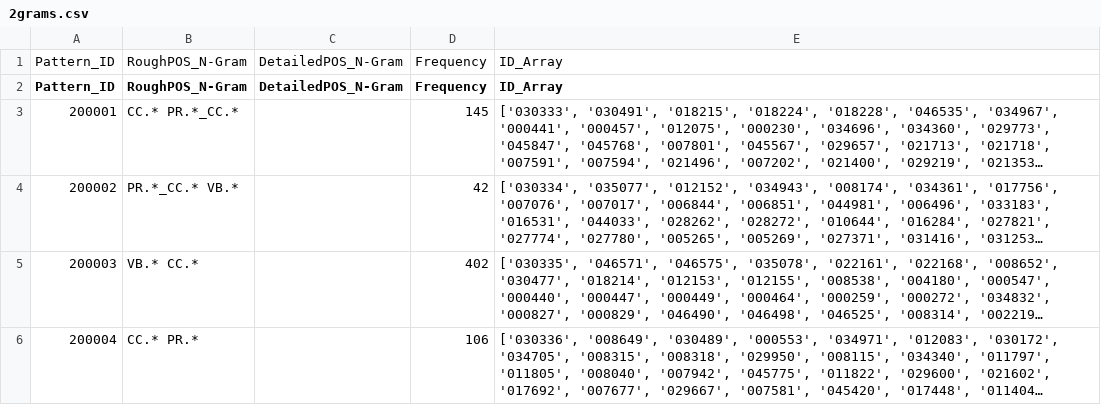
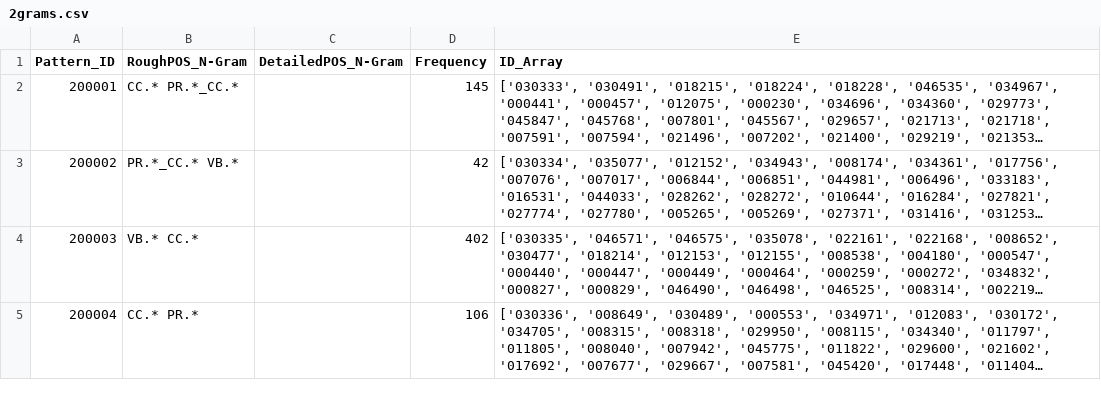
Before and after one commit to BJCul/Pantasa, a CSV file: rules/database/POS/2grams.csv, drawn as a sheet; only a part is shown; long unchanged cells end in ….

```diff
--- a/rules/database/POS/2grams.csv
+++ b/rules/database/POS/2grams.csv
@@ -1,2 +1 @@
-Pattern_ID,RoughPOS_N-Gram,DetailedPOS_N-Gram,Frequency,ID_Array
 Pattern_ID,RoughPOS_N-Gram,DetailedPOS_N-Gram,Frequency,ID_Array
```
Also changed, not shown: 4 other files.
